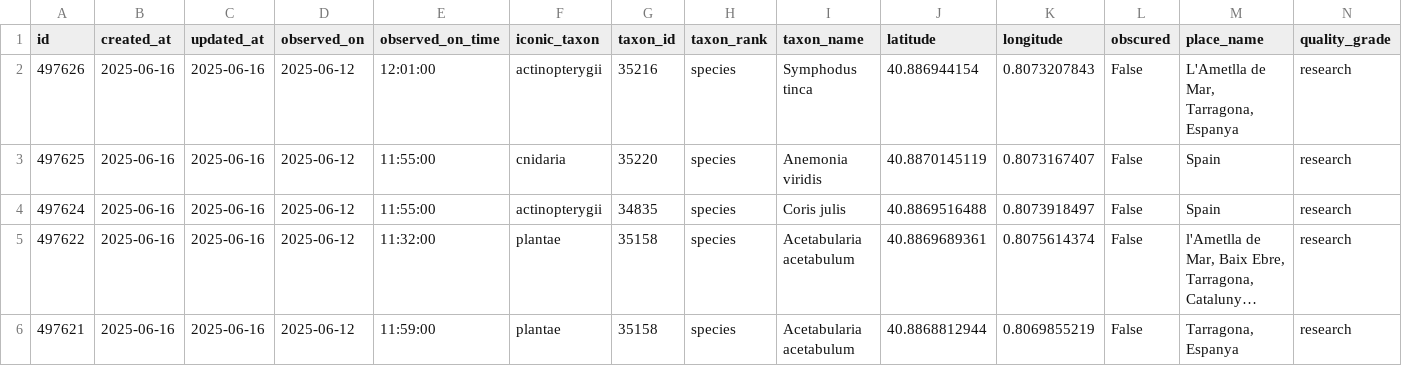
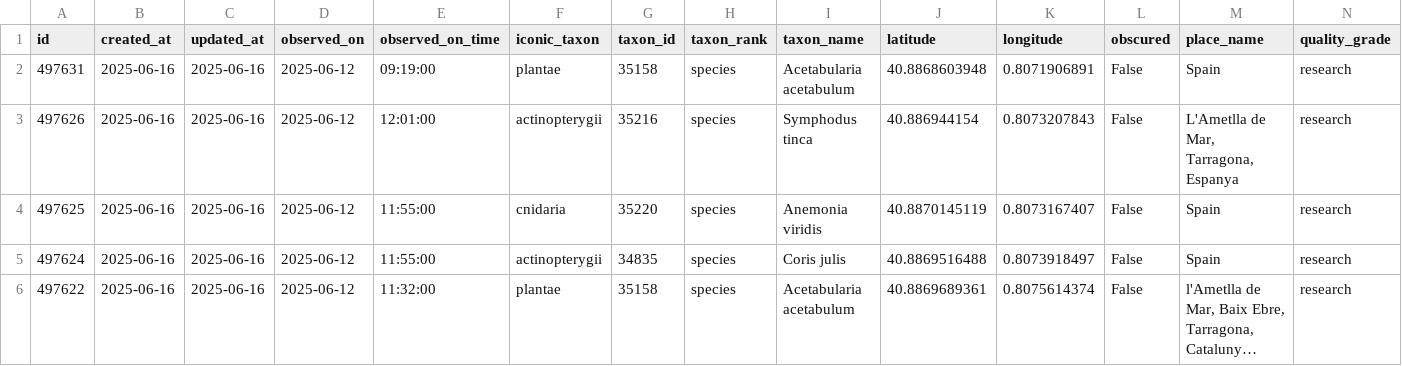
Before and after one commit to pynomaly/datawrapper_update, a CSV file: data/biomarato25/419_obs.csv, drawn as a sheet; only a part is shown; the shorter side is filled out with more unchanged rows; long unchanged cells end in …; rows hold the shown columns only; the diff names each change by its address in the sheet, - before the commit and + after, or states it on an @@ line.

```diff
--- a/data/biomarato25/419_obs.csv
+++ b/data/biomarato25/419_obs.csv
+row 2: 497631 | 2025-06-16 | 2025-06-16 | 2025-06-12 | 09:19:00 | plantae | 35158 | species | Acetabularia acetabulum | 40.8868603948 | 0.8071906891 | False | Spain | research
```
Also changed, not shown: data/biomarato25/417_main_metrics_per_day.csv, data/biomarato25/417_users.csv, 12 other files.
